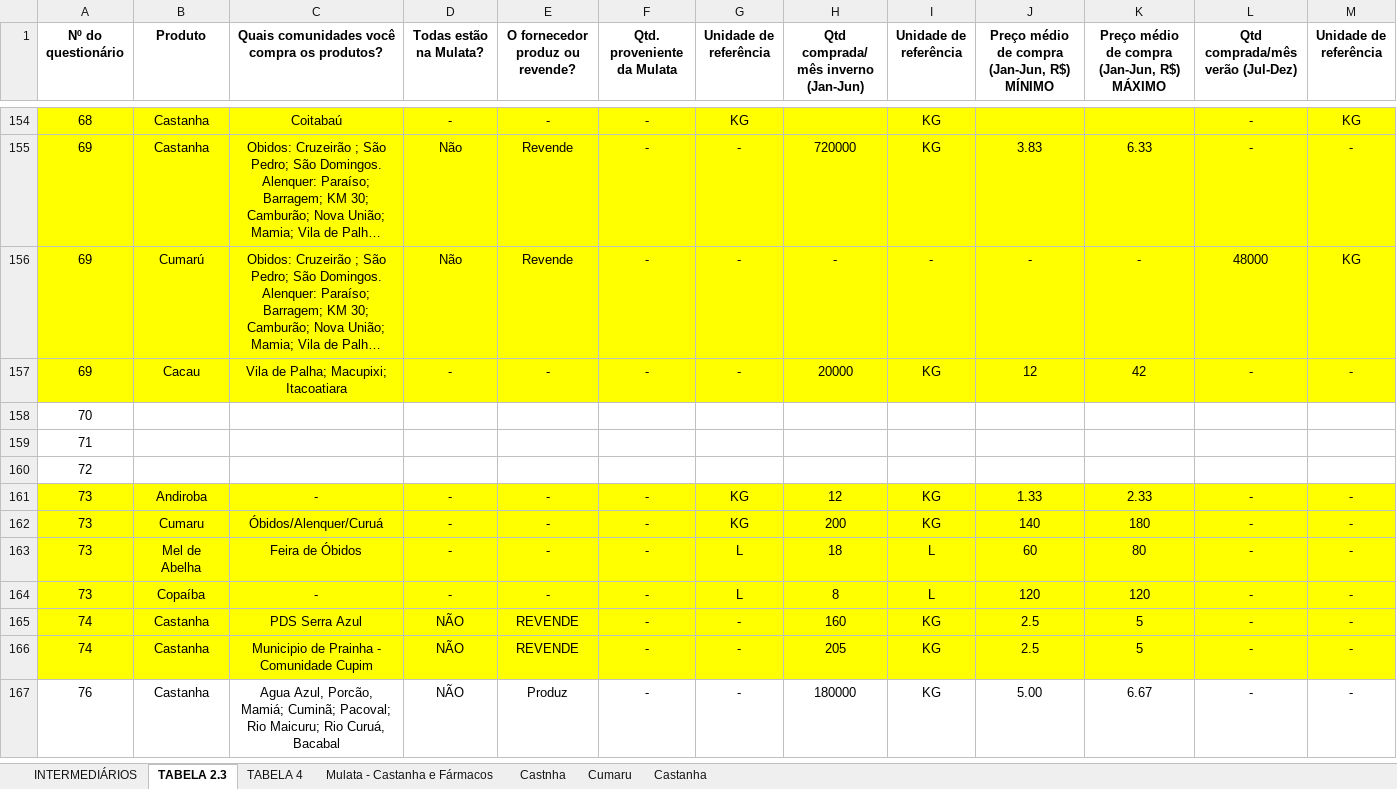
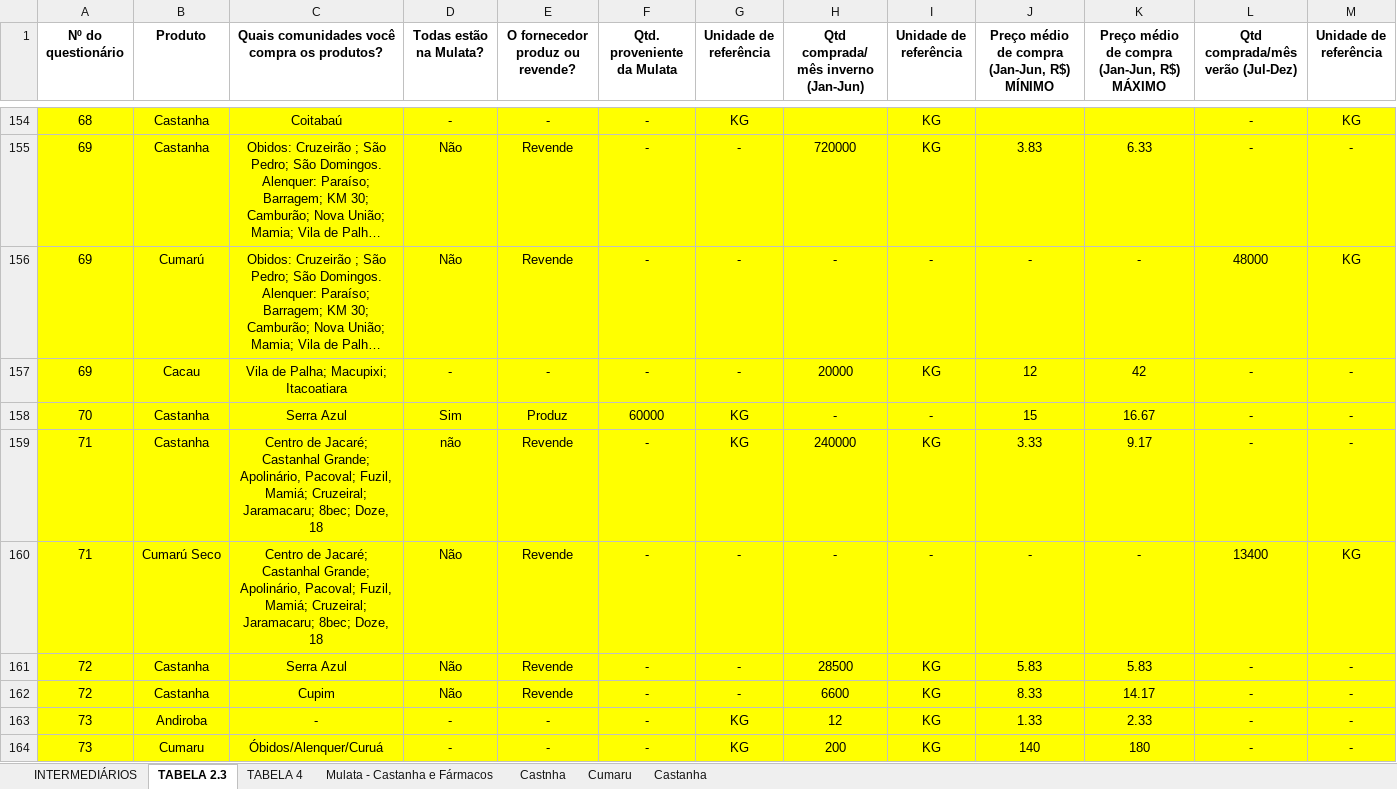
Before and after one commit to sbdiversidade/formularios-contas-alphas, an Excel workbook: banco-questionarios-intermediarios.xlsx, sheet TABELA 2.3, drawn as a sheet; only a part is shown, gaps mark what is left out; the shorter side is filled out with more unchanged rows; long unchanged cells end in …; values as stored, in another font and other column widths than the file's, no borders; removed rows and columns are numbered as before the commit, all else as after; rows hold the shown columns only; the diff names each change by its address in the sheet, - before the commit and + after, or states it on an @@ line.

```diff
--- a/banco-questionarios-intermediarios.xlsx (sheet TABELA 2.3)
+++ b/banco-questionarios-intermediarios.xlsx (sheet TABELA 2.3)
-row 158: 70
-row 159: 71
-row 160: 72
+row 158: 70 | Castanha | Serra Azul | Sim | Produz | 60000 | KG | - | - | 15 | 16.67 | - | -
+row 159: 71 | Castanha | Centro de Jacaré; Castanhal Grande; Apolinário, Pacoval; Fuzil, Mamiá; Cruzeiral; Jaramacaru; 8bec; Doze, 18 | não | Revende | - | KG | 240000 | KG | 3.33 | 9.17 | - | -
+row 160: 71 | Cumarú Seco | Centro de Jacaré; Castanhal Grande; Apolinário, Pacoval; Fuzil, Mamiá; Cruzeiral; Jaramacaru; 8bec; Doze, 18 | Não | Revende | - | - | - | - | - | - | 13400 | KG
+row 161: 72 | Castanha | Serra Azul | Não | Revende | - | - | 28500 | KG | 5.83 | 5.83 | - | -
+row 162: 72 | Castanha | Cupim | Não | Revende | - | - | 6600 | KG | 8.33 | 14.17 | - | -
```
Also changed, not shown: sheet TABELA 4, sheet INTERMEDIÁRIOS.
